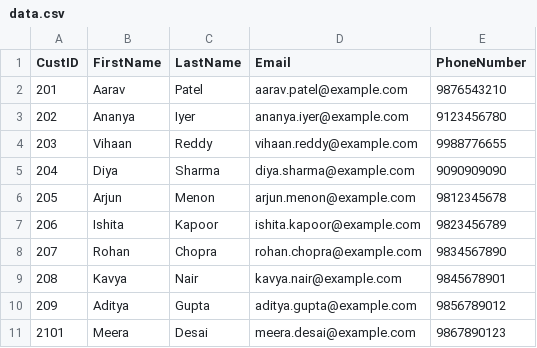
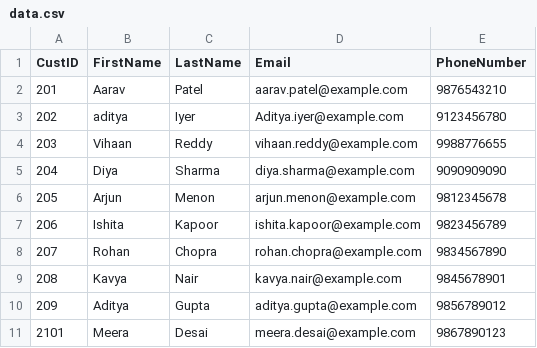
Before and after one commit to lalitha1312/cognizantaimlapril2026, a CSV file: day5/src/resources/data.csv, drawn as a sheet.

```diff
--- a/day5/src/resources/data.csv
+++ b/day5/src/resources/data.csv
@@ -2,3 +2,3 @@ CustID,FirstName,LastName,Email,PhoneNumber
 201,Aarav,Patel,aarav.patel@example.com,9876543210
-202,Ananya,Iyer,ananya.iyer@example.com,9123456780
+202,aditya,Iyer,Aditya.iyer@example.com,9123456780
 203,Vihaan,Reddy,vihaan.reddy@example.com,9988776655
```
Also changed, not shown: 3 other files.
